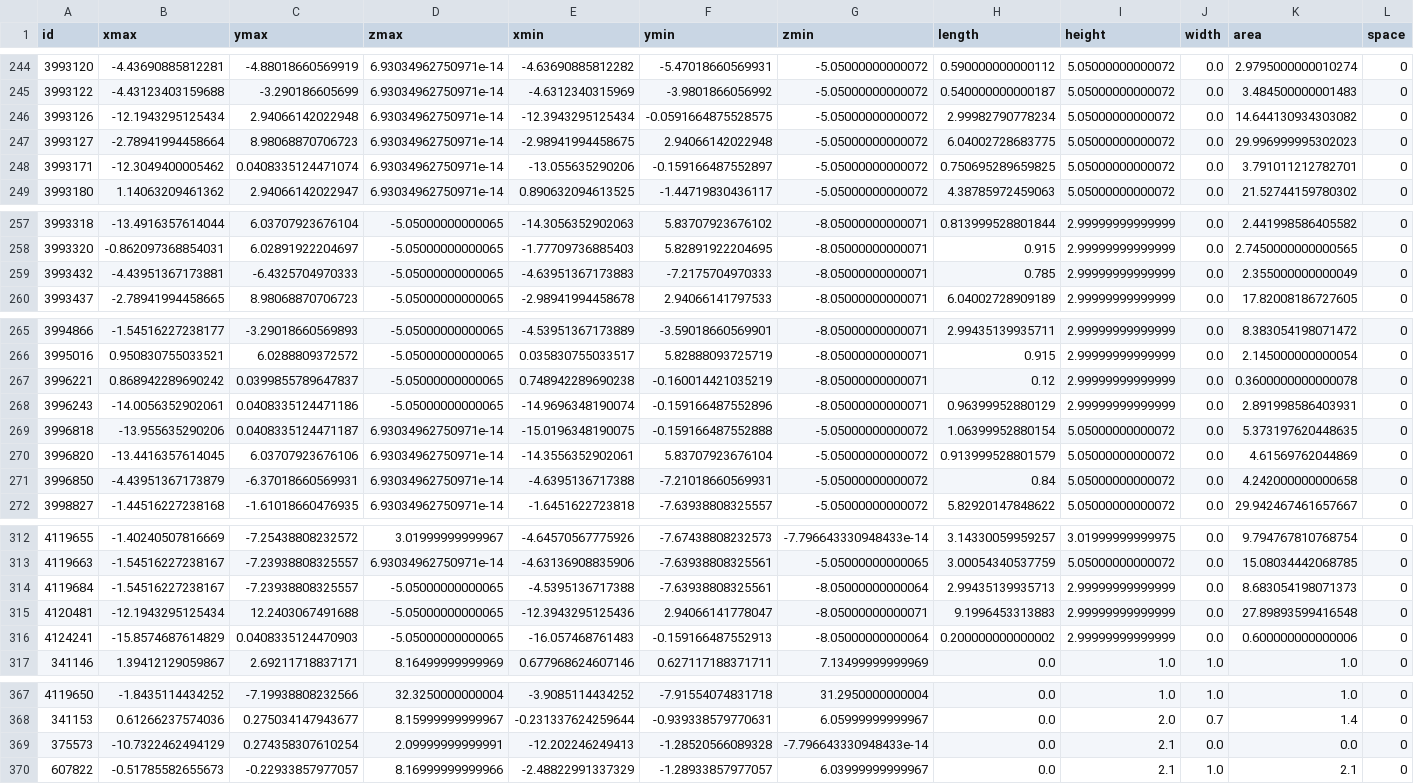
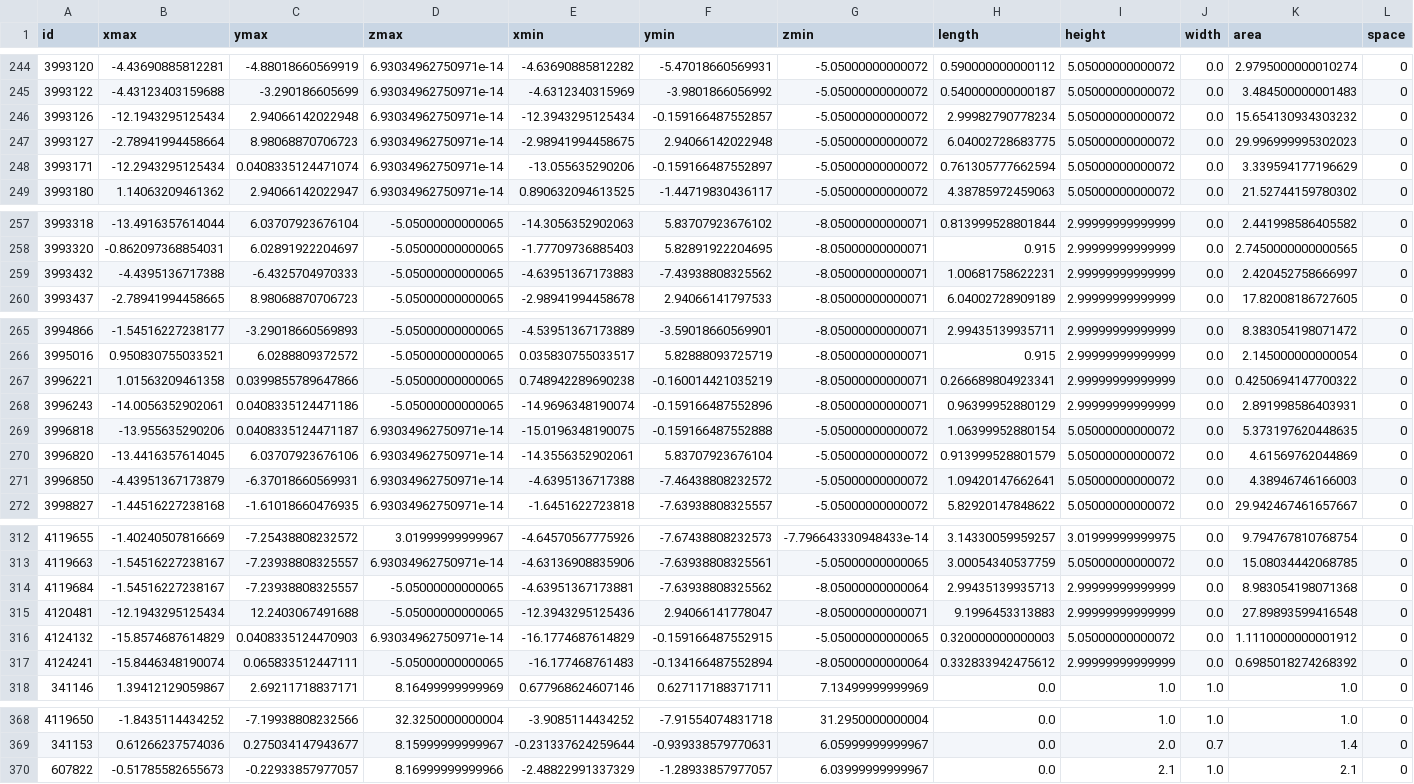
Before and after one commit to Jaaaaabin/enrichGraph, a CSV file: res/df_all_features.csv, drawn as a sheet; only a part is shown, gaps mark what is left out; removed rows and columns are numbered as before the commit, all else as after; rows hold the shown columns only; the diff covers the shown part only; the diff names each change by its address in the sheet, - before the commit and + after, or states it on an @@ line.

```diff
--- a/res/df_all_features.csv
+++ b/res/df_all_features.csv
-F246 (ymin): -0.0591664875528575
+F246 (ymin): -0.159166487552857
-K246 (area): 14.644130934303082
+K246 (area): 15.654130934303232
-B248 (xmax): -12.3049400005462
+B248 (xmax): -12.2943295125434
-H248 (length): 0.750695289659825
+H248 (length): 0.761305777662594
-K248 (area): 3.791011212782701
+K248 (area): 3.339594177196629
-B259 (xmax): -4.43951367173881
+B259 (xmax): -4.4395136717388
-F259 (ymin): -7.2175704970333
+F259 (ymin): -7.43938808325562
-H259 (length): 0.785
+H259 (length): 1.00681758622231
-K259 (area): 2.355000000000049
+K259 (area): 2.420452758666997
-B267 (xmax): 0.868942289690242
+B267 (xmax): 1.01563209461358
-C267 (ymax): 0.0399855789647837
+C267 (ymax): 0.0399855789647866
-H267 (length): 0.12
+H267 (length): 0.266689804923341
-K267 (area): 0.3600000000000078
+K267 (area): 0.4250694147700322
-F271 (ymin): -7.21018660569931
+F271 (ymin): -7.46438808232572
-H271 (length): 0.84
+H271 (length): 1.09420147662641
-K271 (area): 4.242000000000658
+K271 (area): 4.38946746166003
-E314 (xmin): -4.5395136717388
+E314 (xmin): -4.63951367173881
-F314 (ymin): -7.63938808325561
+F314 (ymin): -7.63938808325562
-K314 (area): 8.683054198071373
+K314 (area): 8.983054198071368
+row 316: 4124132 | -15.8574687614829 | 0.0408335124470903 | 6.93034962750971e-14 | -16.1774687614829 | -0.159166487552915 | -5.05000000000065 | 0.320000000000003 | 5.05000000000072 | 0.0 | 1.1110000000001912 | 0
-B317 (xmax): -15.8574687614829
+B317 (xmax): -15.8446348190074
-C317 (ymax): 0.0408335124470903
+C317 (ymax): 0.065833512447111
-E317 (xmin): -16.057468761483
+E317 (xmin): -16.177468761483
-F317 (ymin): -0.159166487552913
+F317 (ymin): -0.134166487552894
-H317 (length): 0.200000000000002
+H317 (length): 0.332833942475612
-K317 (area): 0.600000000000006
+K317 (area): 0.6985018274268392
-row 369: 375573 | -10.7322462494129 | 0.274358307610254 | 2.09999999999991 | -12.202246249413 | -1.28520566089328 | -7.796643330948433e-14 | 0.0 | 2.1 | 0.0 | 0.0 | 0
```
Also changed, not shown: 17 edited cells elsewhere in this file, inter/diff.csv, inter/diff_auto.csv, 40 other files.
